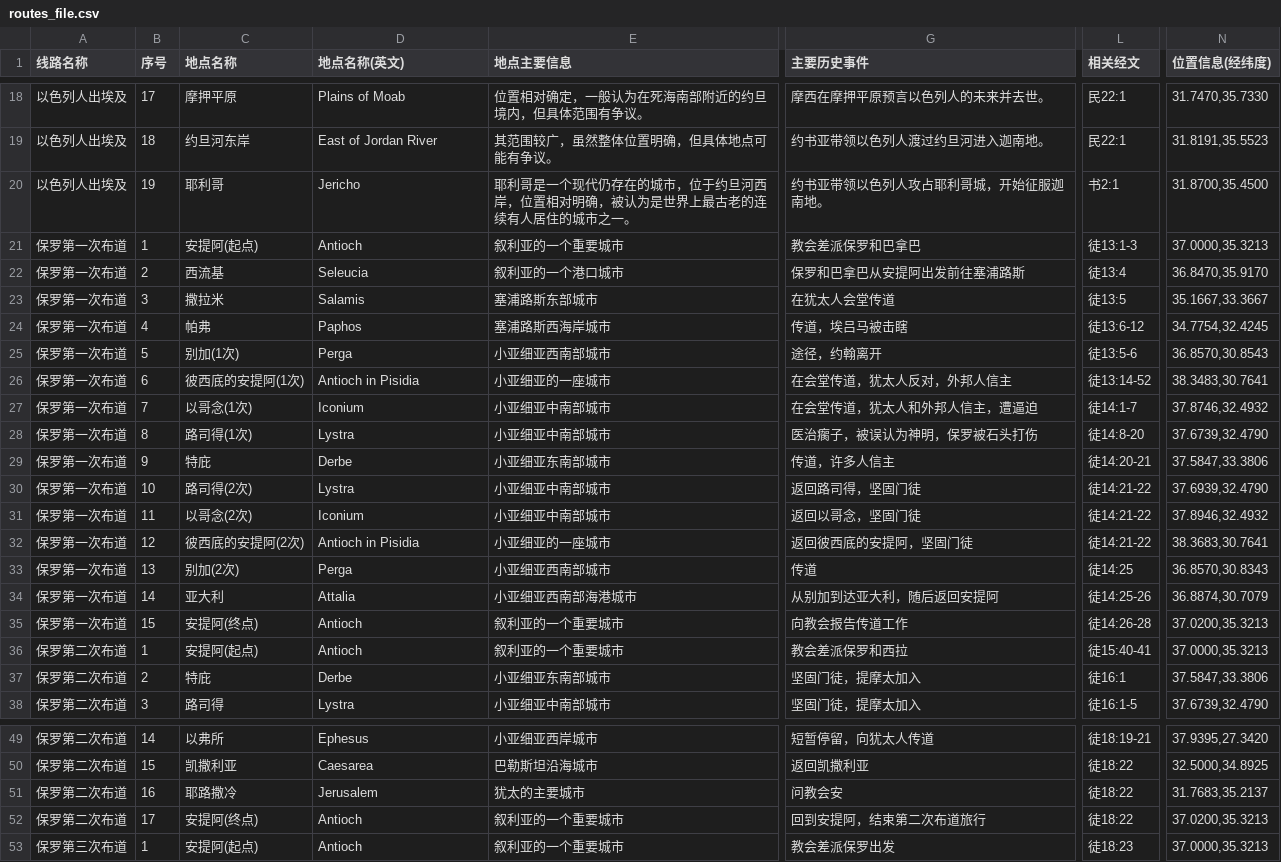
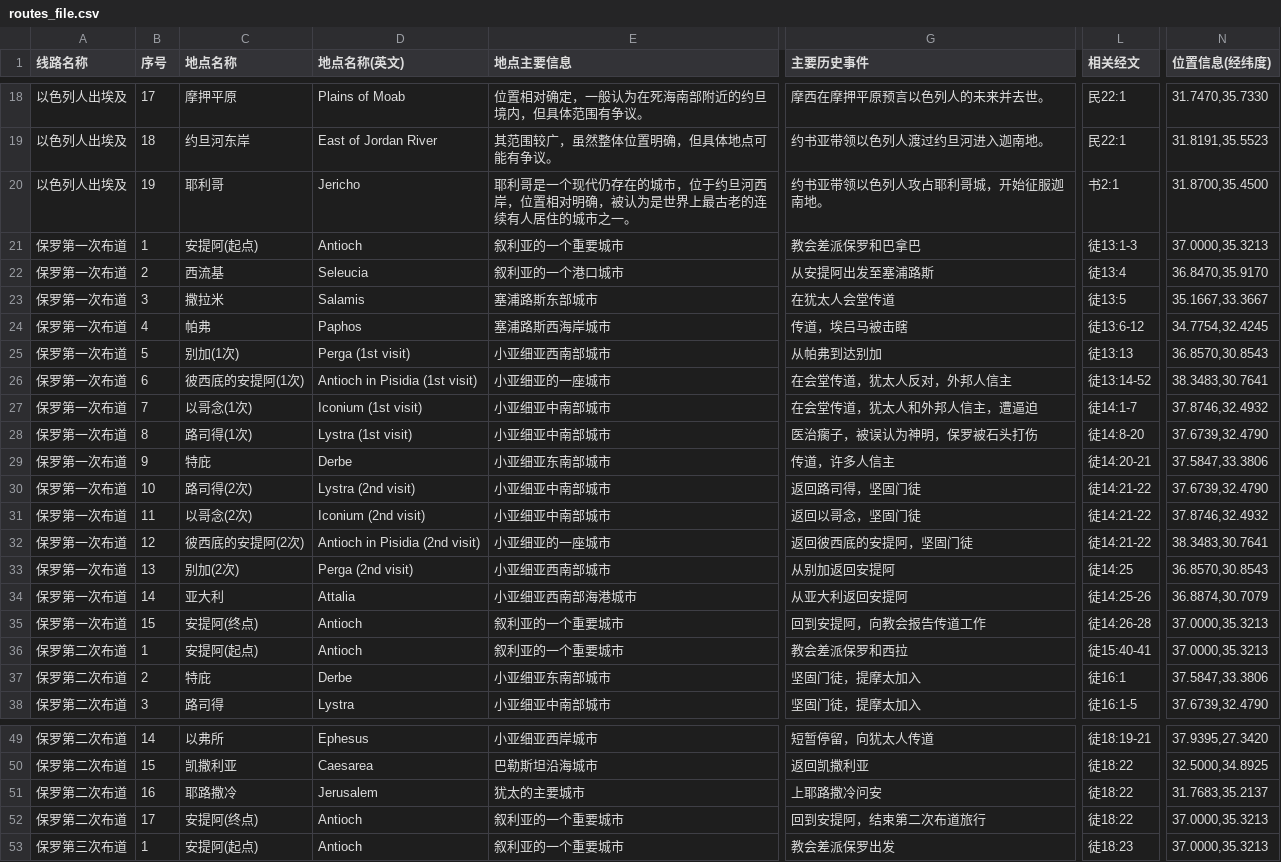
Before and after one commit to Jialei-Yang/bible_study, a CSV file: database/routes_file.csv, drawn as a sheet; only a part is shown, gaps mark what is left out; the diff covers the shown part only; the diff names each change by its address in the sheet, - before the commit and + after, or states it on an @@ line.

Commit message:
Update routes_file.csv

```diff
--- a/database/routes_file.csv
+++ b/database/routes_file.csv
-G22 (主要历史事件): 保罗和巴拿巴从安提阿出发前往塞浦路斯
+G22 (主要历史事件): 从安提阿出发至塞浦路斯
-D25 (地点名称(英文)): Perga
+D25 (地点名称(英文)): Perga (1st visit)
-G25 (主要历史事件): 途径，约翰离开
+G25 (主要历史事件): 从帕弗到达别加
-L25 (相关经文): 徒13:5-6
+L25 (相关经文): 徒13:13
-D26 (地点名称(英文)): Antioch in Pisidia
+D26 (地点名称(英文)): Antioch in Pisidia (1st visit)
-D27 (地点名称(英文)): Iconium
+D27 (地点名称(英文)): Iconium (1st visit)
-D28 (地点名称(英文)): Lystra
+D28 (地点名称(英文)): Lystra (1st visit)
-D30 (地点名称(英文)): Lystra
+D30 (地点名称(英文)): Lystra (2nd visit)
-N30 (位置信息(经纬度)): 37.6939,32.4790
+N30 (位置信息(经纬度)): 37.6739,32.4790
-D31 (地点名称(英文)): Iconium
+D31 (地点名称(英文)): Iconium (2nd visit)
-N31 (位置信息(经纬度)): 37.8946,32.4932
+N31 (位置信息(经纬度)): 37.8746,32.4932
-D32 (地点名称(英文)): Antioch in Pisidia
+D32 (地点名称(英文)): Antioch in Pisidia (2nd visit)
-N32 (位置信息(经纬度)): 38.3683,30.7641
+N32 (位置信息(经纬度)): 38.3483,30.7641
-D33 (地点名称(英文)): Perga
+D33 (地点名称(英文)): Perga (2nd visit)
-G33 (主要历史事件): 传道
+G33 (主要历史事件): 从别加返回安提阿
-N33 (位置信息(经纬度)): 36.8570,30.8343
+N33 (位置信息(经纬度)): 36.8570,30.8543
-G34 (主要历史事件): 从别加到达亚大利，随后返回安提阿
+G34 (主要历史事件): 从亚大利返回安提阿
-G35 (主要历史事件): 向教会报告传道工作
+G35 (主要历史事件): 回到安提阿，向教会报告传道工作
-N35 (位置信息(经纬度)): 37.0200,35.3213
+N35 (位置信息(经纬度)): 37.0000,35.3213
-G51 (主要历史事件): 问教会安
+G51 (主要历史事件): 上耶路撒冷问安
-N52 (位置信息(经纬度)): 37.0200,35.3213
+N52 (位置信息(经纬度)): 37.0000,35.3213
```
Also changed, not shown: 10 edited cells elsewhere in this file.
